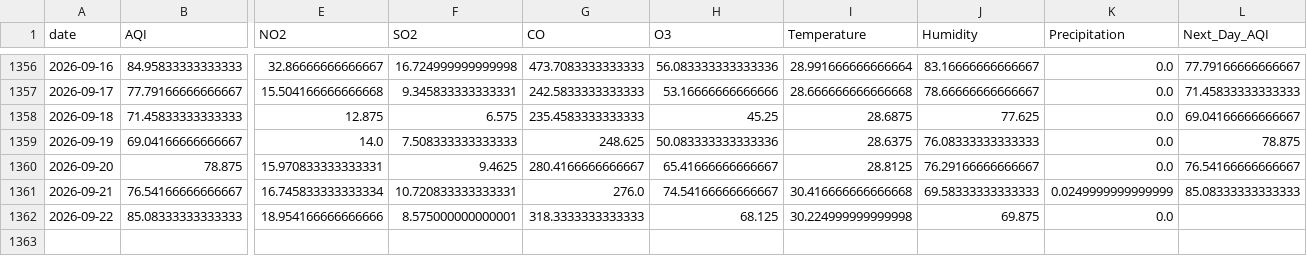
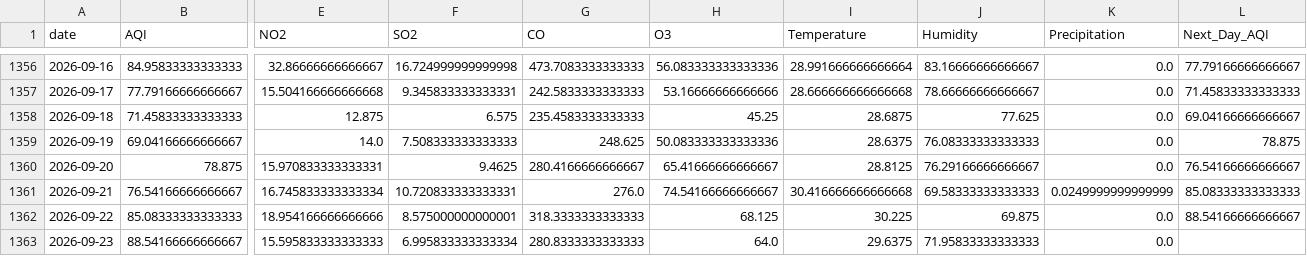
Before and after one commit to itsmeumaima/Pearls-AQI-Predictor, a CSV file: data/raw/karachi_daily_aqi_weather.csv, drawn as a sheet; only a part is shown, gaps mark what is left out; rows hold the shown columns only; the diff names each change by its address in the sheet, - before the commit and + after, or states it on an @@ line.

```diff
--- a/data/raw/karachi_daily_aqi_weather.csv
+++ b/data/raw/karachi_daily_aqi_weather.csv
-I1362 (Temperature): 30.224999999999998
+I1362 (Temperature): 30.225
-L1362 (Next_Day_AQI): (empty)
+L1362 (Next_Day_AQI): 88.54166666666667
+row 1363: 2026-09-23 | 88.54166666666667 | 15.595833333333333 | 6.995833333333334 | 280.8333333333333 | 64.0 | 29.6375 | 71.95833333333333 | 0.0
```
Also changed, not shown: 1 other file.
